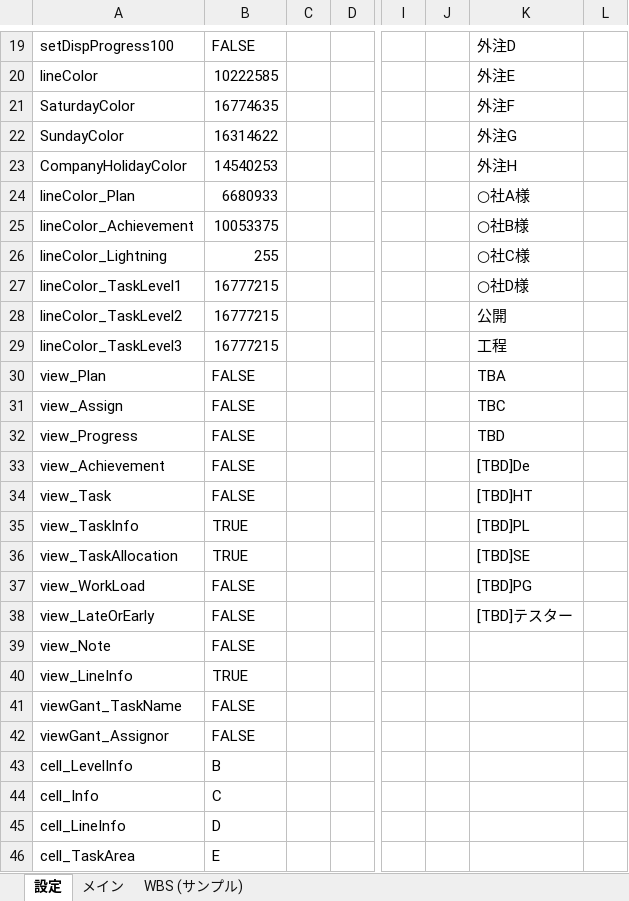
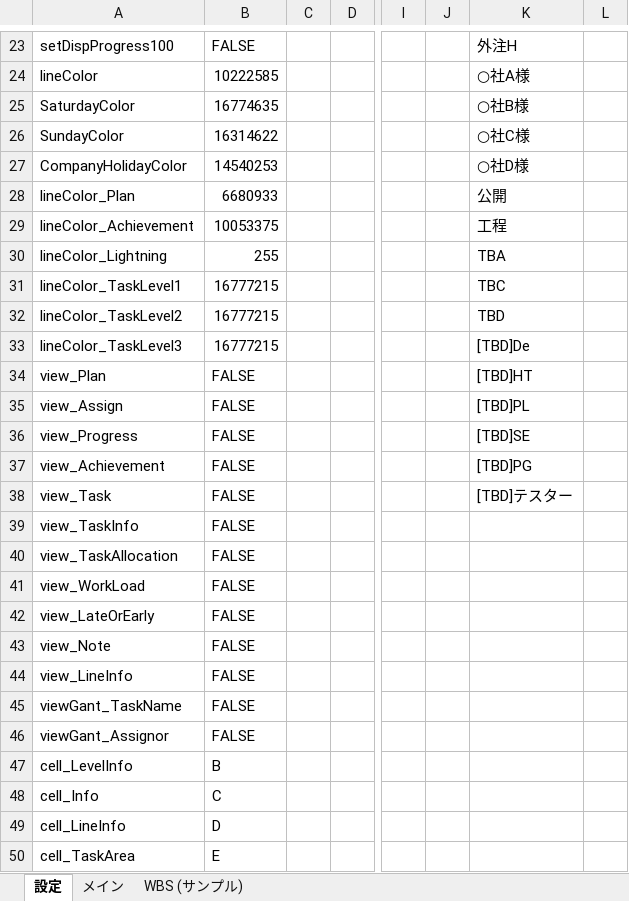
Before and after one commit to bkoizumi/WBS, an Excel workbook: WBS.xlsm, sheet 設定, drawn as a sheet; only a part is shown, gaps mark what is left out; values as stored, in another font and other column widths than the file's, no cell formats; addresses are those after the commit; the diff covers the shown part only; the diff names each change by its address in the sheet, - before the commit and + after, or states it on an @@ line.

```diff
--- a/WBS.xlsm (sheet 設定)
+++ b/WBS.xlsm (sheet 設定)
-K23: 外注D
+K23: 外注H
-K24: 外注E
+K24: ○社A様
-K25: 外注F
+K25: ○社B様
-K26: 外注G
+K26: ○社C様
-K27: 外注H
+K27: ○社D様
-K28: ○社A様
+K28: 公開
-K29: ○社B様
+K29: 工程
-K30: ○社C様
+K30: TBA
-K31: ○社D様
+K31: TBC
-K32: 公開
+K32: TBD
-K33: 工程
+K33: [TBD]De
-K34: TBA
+K34: [TBD]HT
-K35: TBC
+K35: [TBD]PL
-K36: TBD
+K36: [TBD]SE
-K37: [TBD]De
+K37: [TBD]PG
-K38: [TBD]HT
+K38: [TBD]テスター
-B39:B40: TRUE
+B39:B40: FALSE
-K39: [TBD]PL
+K39: (empty)
-K40: [TBD]SE
+K40: (empty)
-K41: [TBD]PG
+K41: (empty)
-K42: [TBD]テスター
+K42: (empty)
-B44: TRUE
+B44: FALSE
```
Also changed, not shown: 4 added rows, 4 removed rows and 28 edited cells elsewhere in this sheet, sheet メイン, sheet WBS (サンプル), cell formats, formulas that keep their value, hidden cells, charts or pictures, 23 other files.
